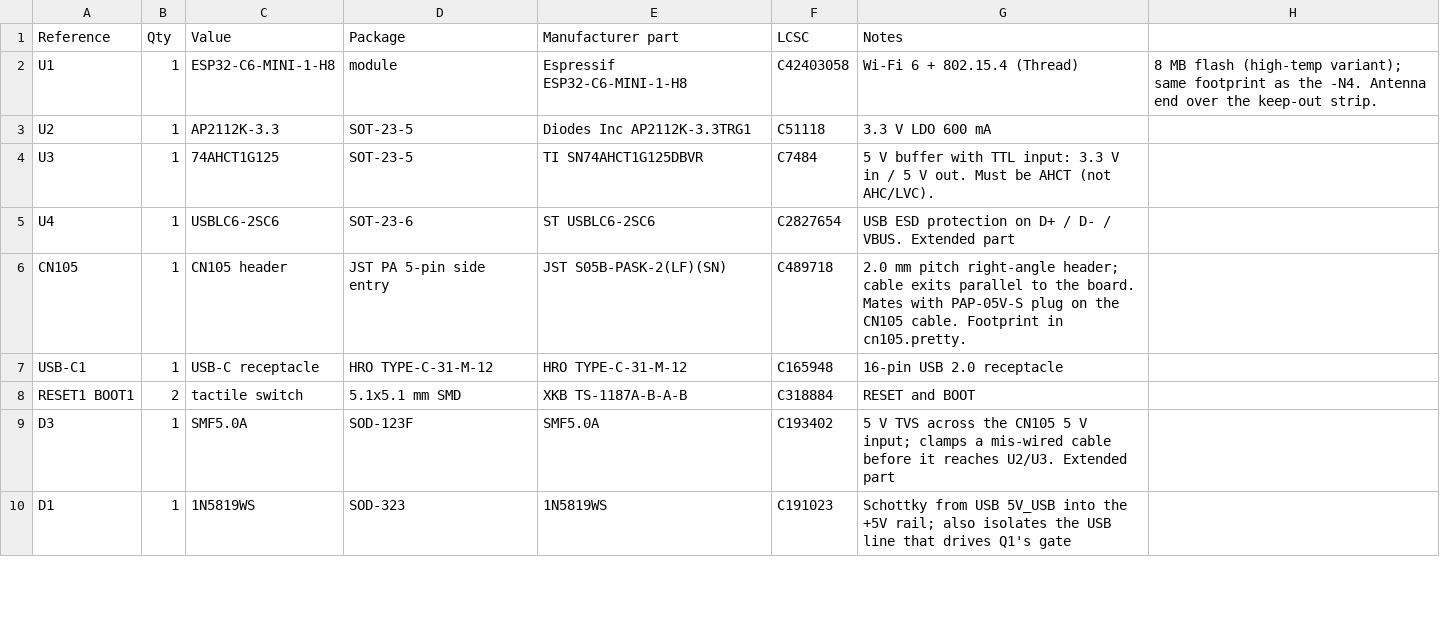
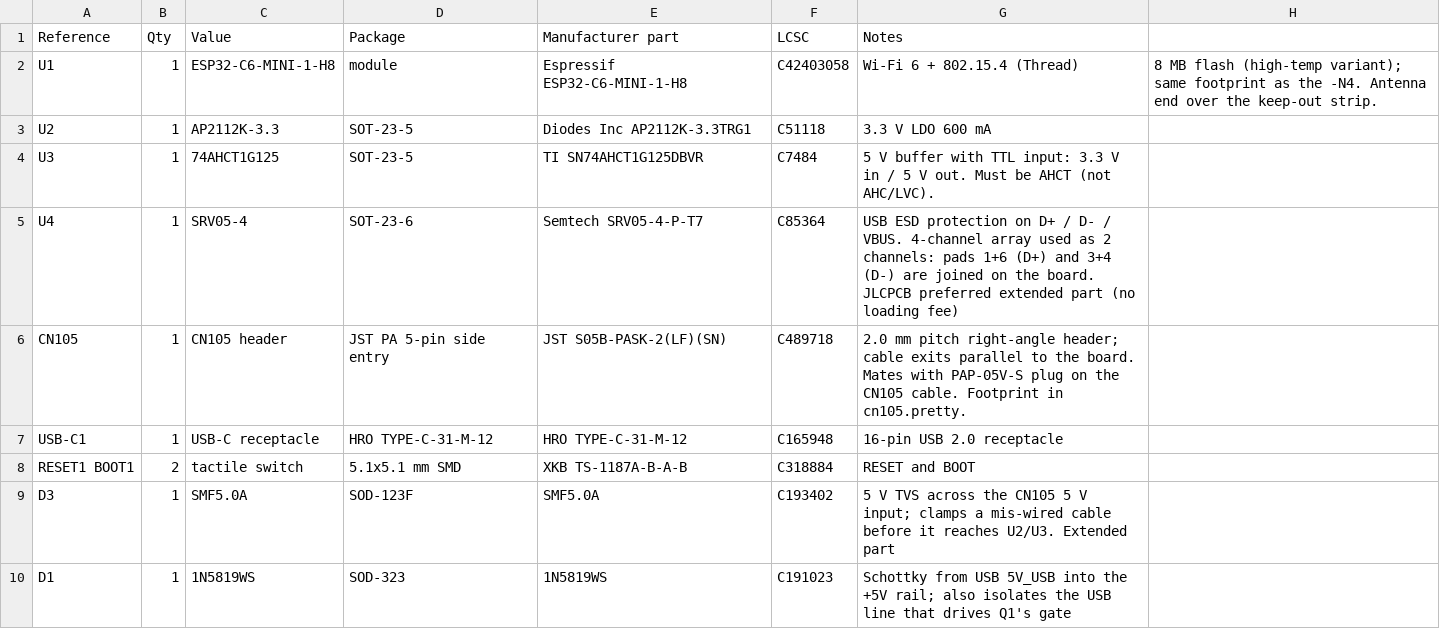
Before and after one commit to jham/esp105, a CSV file: hardware/BOM.csv, drawn as a sheet; only a part is shown.

```diff
--- a/hardware/BOM.csv
+++ b/hardware/BOM.csv
@@ -4,3 +4,3 @@ U2,1,AP2112K-3.3,SOT-23-5,Diodes Inc AP2112K-3.3TRG1,C51118,3.3 V LDO 600 mA
 U3,1,74AHCT1G125,SOT-23-5,TI SN74AHCT1G125DBVR,C7484,5 V buffer with TTL input: 3.3 V in / 5 V out. Must be AHCT (not AHC/LVC).
-U4,1,USBLC6-2SC6,SOT-23-6,ST USBLC6-2SC6,C2827654,USB ESD protection on D+ / D- / VBUS. Extended part
+U4,1,SRV05-4,SOT-23-6,Semtech SRV05-4-P-T7,C85364,USB ESD protection on D+ / D- / VBUS. 4-channel array used as 2 channels: pads 1+6 (D+) and 3+4 (D-) are joined on the board. JLCPCB preferred extended part (no loading fee)
 CN105,1,CN105 header,JST PA 5-pin side entry,JST S05B-PASK-2(LF)(SN),C489718,2.0 mm pitch right-angle header; cable exits parallel to the board. Mates with PAP-05V-S plug on the CN105 cable. Footprint in cn105.pretty.
```
Also changed, not shown: 3 other files.
